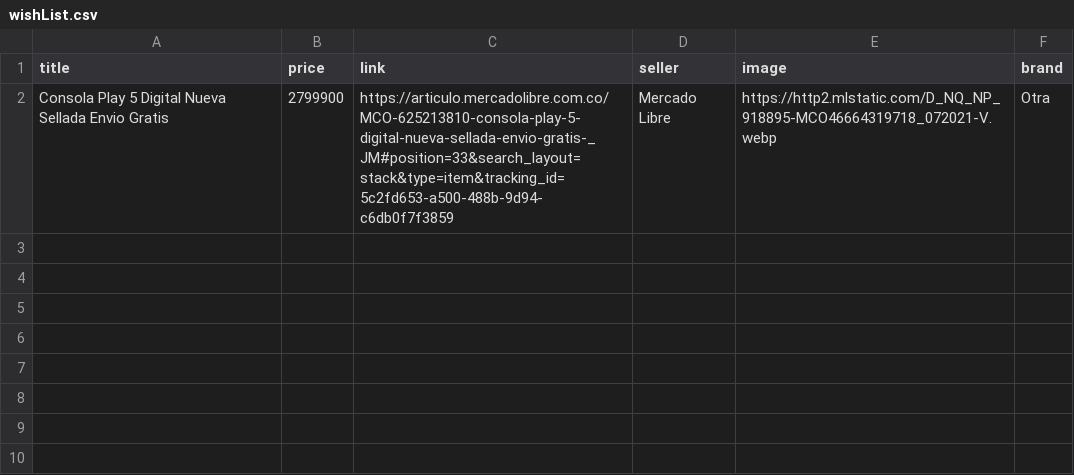
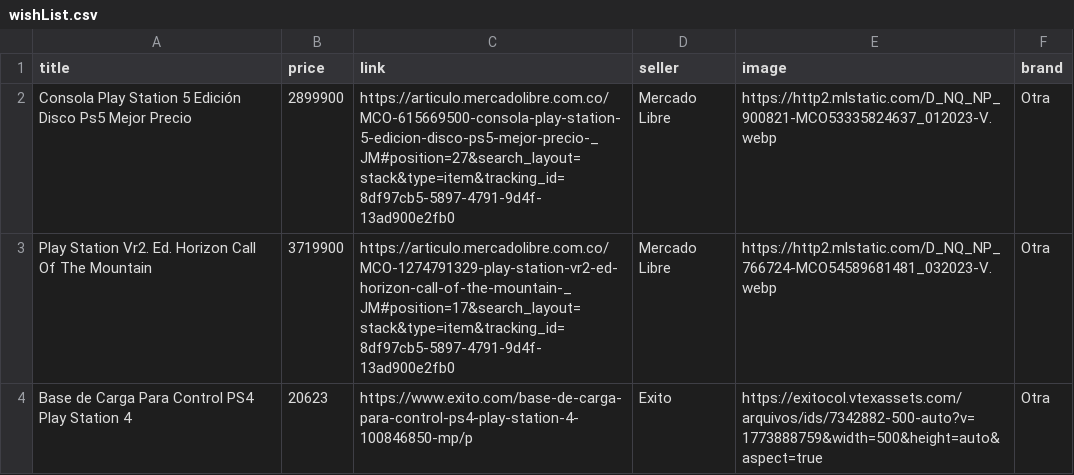
Before and after one commit to JavierTarazona06/SharpSight, a CSV file: src/wishList.csv, drawn as a sheet.

```diff
--- a/src/wishList.csv
+++ b/src/wishList.csv
@@ -1,2 +1,4 @@
 title,price,link,seller,image,brand
-Consola Play 5 Digital Nueva Sellada Envio Gratis,2799900,https://articulo.mercadolibre.com.co/MCO-625213810-consola-play-5-digital-nueva-sellada-envio-gratis-_JM#position=33&search_layout=stack&type=item&tracking_id=5c2fd653-a500-488b-9d94-c6db0f7f3859,Mercado Libre,https://http2.mlstatic.com/D_NQ_NP_918895-MCO46664319718_072021-V.webp,Otra
+Consola Play Station 5 Edición Disco Ps5 Mejor Precio,2899900,https://articulo.mercadolibre.com.co/MCO-615669500-consola-play-station-5-edicion-disco-ps5-mejor-precio-_JM#position=27&search_layout=stack&type=item&tracking_id=8df97cb5-5897-4791-9d4f-13ad900e2fb0,Mercado Libre,https://http2.mlstatic.com/D_NQ_NP_900821-MCO53335824637_012023-V.webp,Otra
+Play Station Vr2. Ed. Horizon Call Of The Mountain,3719900,https://articulo.mercadolibre.com.co/MCO-1274791329-play-station-vr2-ed-horizon-call-of-the-mountain-_JM#position=17&search_layout=stack&type=item&tracking_id=8df97cb5-5897-4791-9d4f-13ad900e2fb0,Mercado Libre,https://http2.mlstatic.com/D_NQ_NP_766724-MCO54589681481_032023-V.webp,Otra
+Base de Carga Para Control PS4 Play Station 4,20623,https://www.exito.com/base-de-carga-para-control-ps4-play-station-4-100846850-mp/p,Exito,https://exitocol.vtexassets.com/arquivos/ids/7342882-500-auto?v=1773888759&width=500&height=auto&aspect=true,Otra
```
Also changed, not shown: src/comparisonList.csv, 5 other files.
